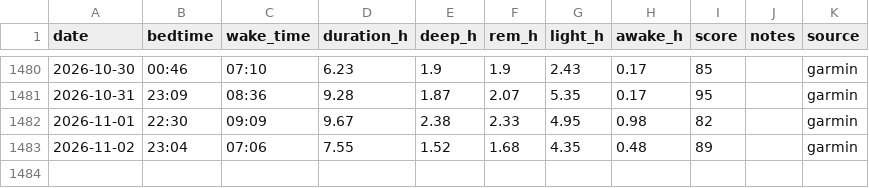
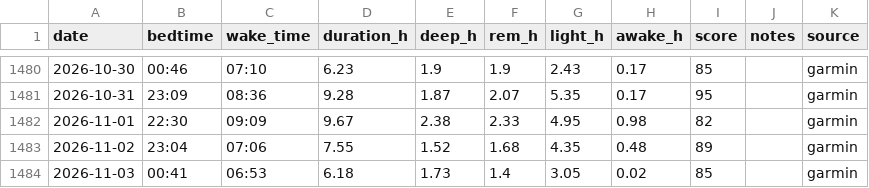
Before and after one commit to podniesm/health, a CSV file: data/body/sleep.csv, drawn as a sheet; only a part is shown, gaps mark what is left out; the diff names each change by its address in the sheet, - before the commit and + after, or states it on an @@ line.

```diff
--- a/data/body/sleep.csv
+++ b/data/body/sleep.csv
+row 1484: 2026-11-03 | 00:41 | 06:53 | 6.18 | 1.73 | 1.4 | 3.05 | 0.02 | 85 |  | garmin
```
Also changed, not shown: data/body/measurements.csv.
